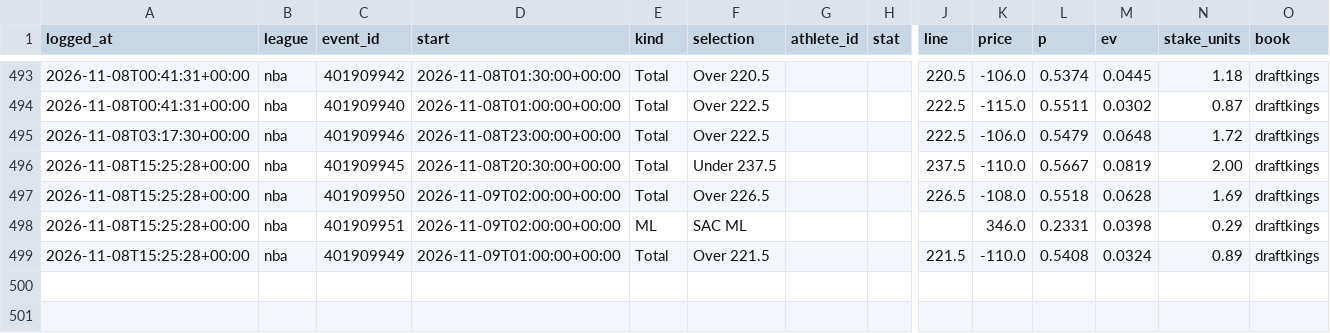
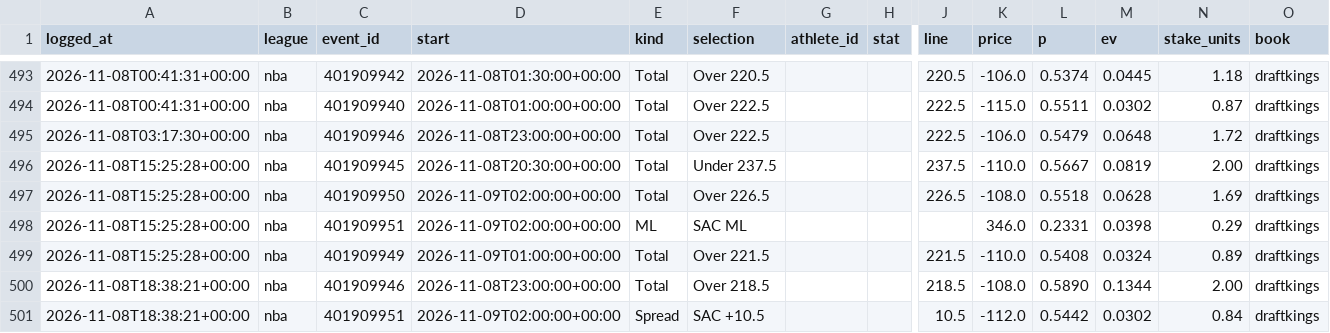
Before and after one commit to gmoneydakota/my-city, a CSV file: bets/history/picks.csv, drawn as a sheet; only a part is shown, gaps mark what is left out; rows hold the shown columns only; the diff names each change by its address in the sheet, - before the commit and + after, or states it on an @@ line.

```diff
--- a/bets/history/picks.csv
+++ b/bets/history/picks.csv
+row 500: 2026-11-08T18:38:21+00:00 | nba | 401909946 | 2026-11-08T23:00:00+00:00 | Total | Over 218.5 |  |  | 218.5 | -108.0 | 0.5890 | 0.1344 | 2.00 | draftkings
+row 501: 2026-11-08T18:38:21+00:00 | nba | 401909951 | 2026-11-09T02:00:00+00:00 | Spread | SAC +10.5 |  |  | 10.5 | -112.0 | 0.5442 | 0.0302 | 0.84 | draftkings
```
Also changed, not shown: bets/history/projections_log.csv, bets/history/shadow_bets.csv, 11 other files.
